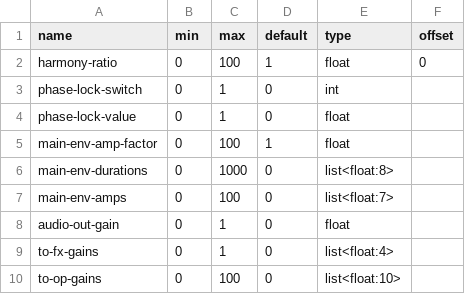
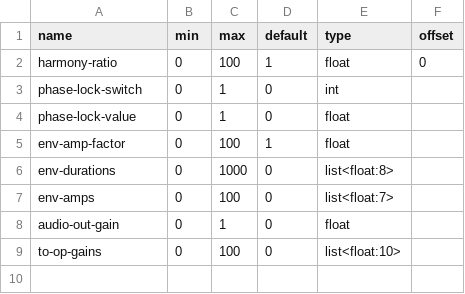
Before and after one commit to larme/fmbox.py, a CSV file: fmbox/data/op_params.csv, drawn as a sheet.

```diff
--- a/fmbox/data/op_params.csv
+++ b/fmbox/data/op_params.csv
@@ -4,7 +4,6 @@ phase-lock-switch,0,1,0,int,
 phase-lock-value,0,1,0,float,
-main-env-amp-factor,0,100,1,float,
-main-env-durations,0,1000,0,list<float:8>,
-main-env-amps,0,100,0,list<float:7>,
+env-amp-factor,0,100,1,float,
+env-durations,0,1000,0,list<float:8>,
+env-amps,0,100,0,list<float:7>,
 audio-out-gain,0,1,0,float,
-to-fx-gains,0,1,0,list<float:4>,
 to-op-gains,0,100,0,list<float:10>,
```
Also changed, not shown: 4 other files.
